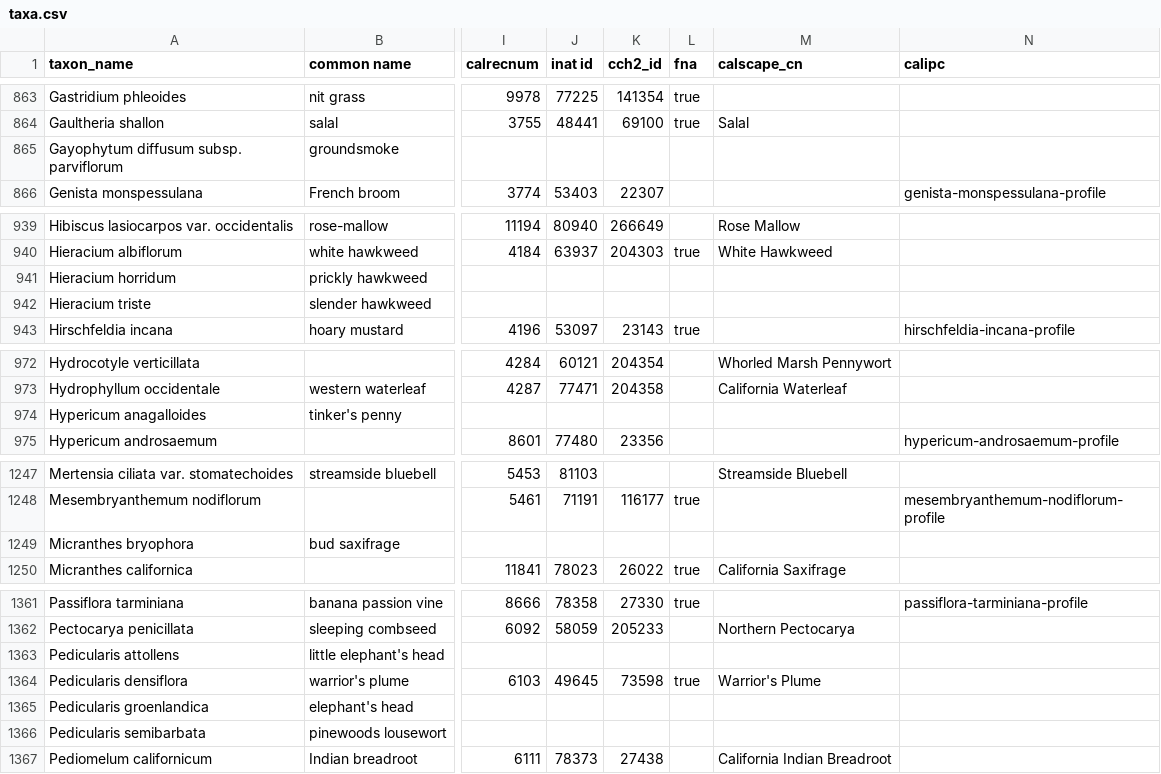
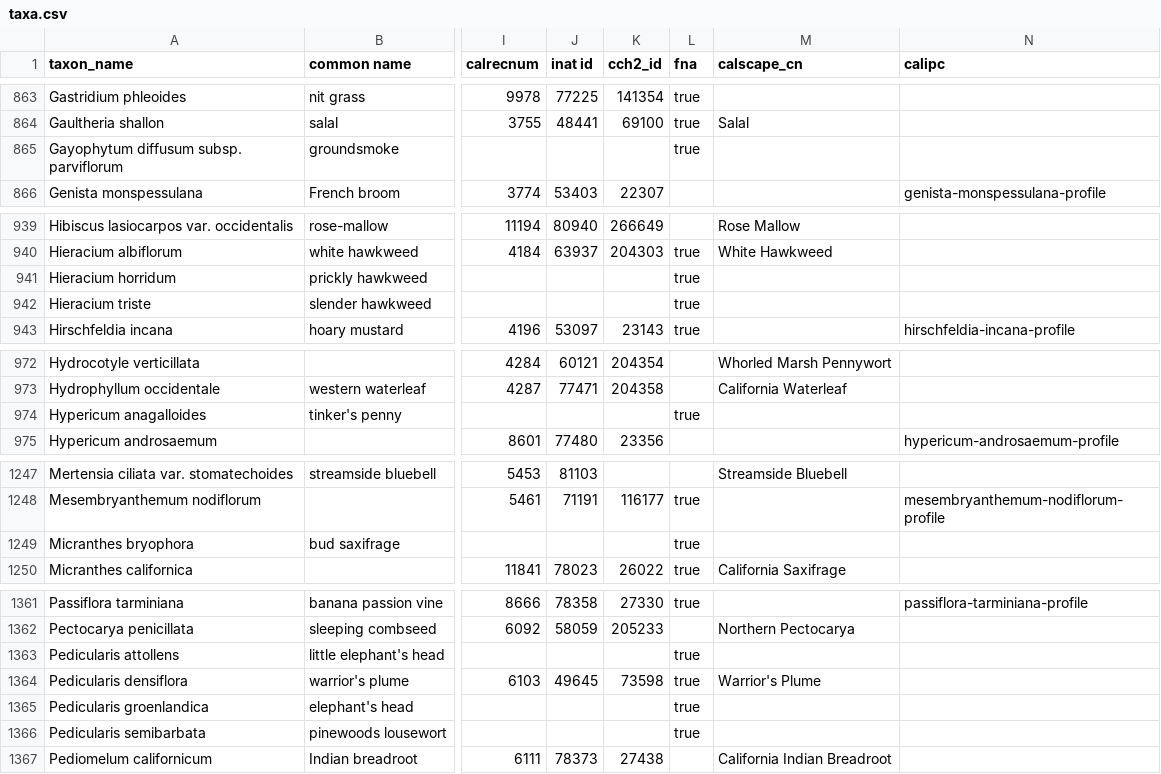
Before and after one commit to ca-plants/ca-plant-list, a CSV file: data/taxa.csv, drawn as a sheet; only a part is shown, gaps mark what is left out; the diff names each change by its address in the sheet, - before the commit and + after, or states it on an @@ line.

Commit message:
chore: update FNA data

```diff
--- a/data/taxa.csv
+++ b/data/taxa.csv
-L865 (fna): (empty)
+L865 (fna): true
-L941:L942 (fna): (empty)
+L941:L942 (fna): true
-L974 (fna): (empty)
+L974 (fna): true
-L1249 (fna): (empty)
+L1249 (fna): true
-L1363 (fna): (empty)
+L1363 (fna): true
-L1365:L1366 (fna): (empty)
+L1365:L1366 (fna): true
```
